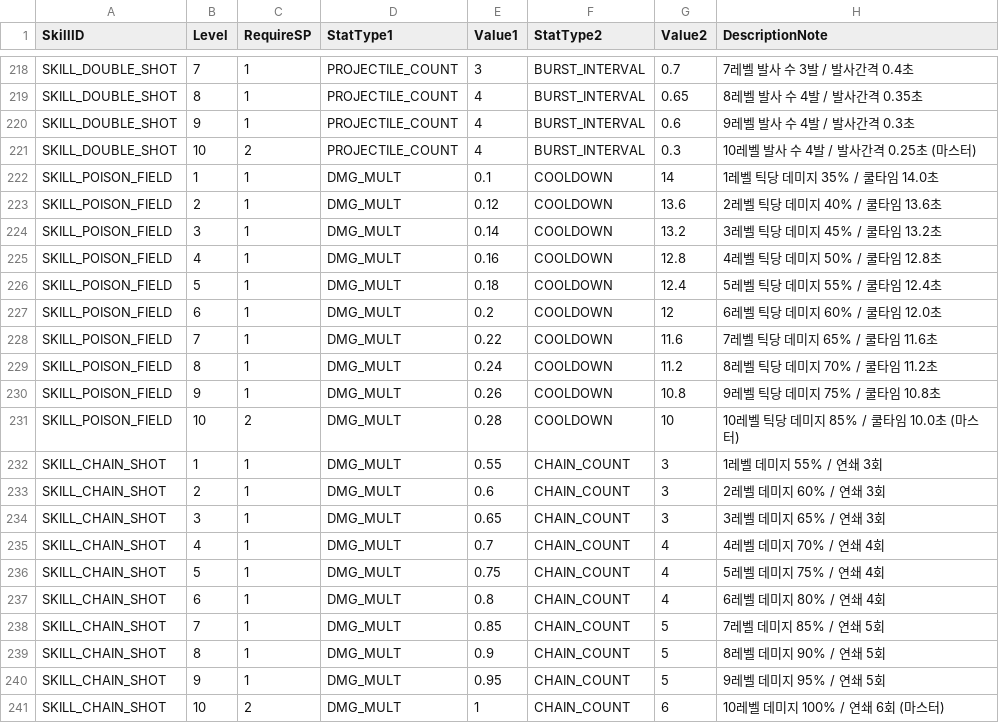
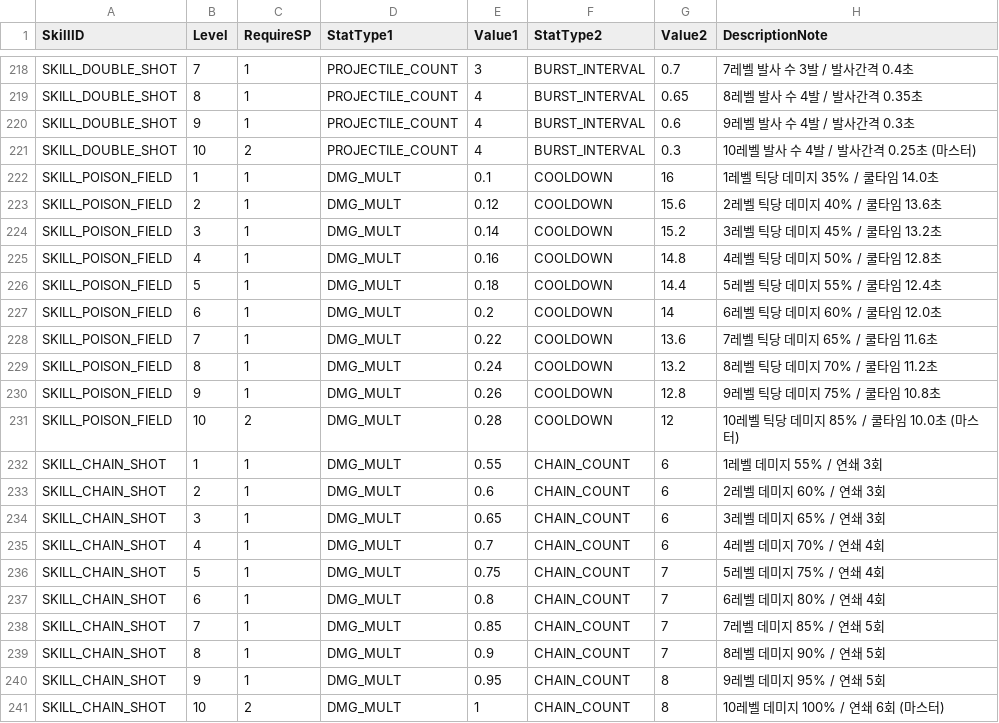
Before and after one commit to JakeStudio21/2DActionRPG, a CSV file: Assets/Resources/Skills/CSV/SkillLevelData.csv, drawn as a sheet; only a part is shown, gaps mark what is left out.

```diff
--- a/Assets/Resources/Skills/CSV/SkillLevelData.csv
+++ b/Assets/Resources/Skills/CSV/SkillLevelData.csv
@@ -221,21 +221,21 @@ SKILL_DOUBLE_SHOT,9,1,PROJECTILE_COUNT,4,BURST_INTERVAL,0.6,9레벨 발사 수 4
 SKILL_DOUBLE_SHOT,10,2,PROJECTILE_COUNT,4,BURST_INTERVAL,0.3,10레벨 발사 수 4발 / 발사간격 0.25초 (마스터)
-SKILL_POISON_FIELD,1,1,DMG_MULT,0.1,COOLDOWN,14,1레벨 틱당 데미지 35% / 쿨타임 14.0초
-SKILL_POISON_FIELD,2,1,DMG_MULT,0.12,COOLDOWN,13.6,2레벨 틱당 데미지 40% / 쿨타임 13.6초
-SKILL_POISON_FIELD,3,1,DMG_MULT,0.14,COOLDOWN,13.2,3레벨 틱당 데미지 45% / 쿨타임 13.2초
-SKILL_POISON_FIELD,4,1,DMG_MULT,0.16,COOLDOWN,12.8,4레벨 틱당 데미지 50% / 쿨타임 12.8초
-SKILL_POISON_FIELD,5,1,DMG_MULT,0.18,COOLDOWN,12.4,5레벨 틱당 데미지 55% / 쿨타임 12.4초
-SKILL_POISON_FIELD,6,1,DMG_MULT,0.2,COOLDOWN,12,6레벨 틱당 데미지 60% / 쿨타임 12.0초
-SKILL_POISON_FIELD,7,1,DMG_MULT,0.22,COOLDOWN,11.6,7레벨 틱당 데미지 65% / 쿨타임 11.6초
-SKILL_POISON_FIELD,8,1,DMG_MULT,0.24,COOLDOWN,11.2,8레벨 틱당 데미지 70% / 쿨타임 11.2초
-SKILL_POISON_FIELD,9,1,DMG_MULT,0.26,COOLDOWN,10.8,9레벨 틱당 데미지 75% / 쿨타임 10.8초
-SKILL_POISON_FIELD,10,2,DMG_MULT,0.28,COOLDOWN,10,10레벨 틱당 데미지 85% / 쿨타임 10.0초 (마스터)
-SKILL_CHAIN_SHOT,1,1,DMG_MULT,0.55,CHAIN_COUNT,3,1레벨 데미지 55% / 연쇄 3회
-SKILL_CHAIN_SHOT,2,1,DMG_MULT,0.6,CHAIN_COUNT,3,2레벨 데미지 60% / 연쇄 3회
-SKILL_CHAIN_SHOT,3,1,DMG_MULT,0.65,CHAIN_COUNT,3,3레벨 데미지 65% / 연쇄 3회
-SKILL_CHAIN_SHOT,4,1,DMG_MULT,0.7,CHAIN_COUNT,4,4레벨 데미지 70% / 연쇄 4회
-SKILL_CHAIN_SHOT,5,1,DMG_MULT,0.75,CHAIN_COUNT,4,5레벨 데미지 75% / 연쇄 4회
-SKILL_CHAIN_SHOT,6,1,DMG_MULT,0.8,CHAIN_COUNT,4,6레벨 데미지 80% / 연쇄 4회
-SKILL_CHAIN_SHOT,7,1,DMG_MULT,0.85,CHAIN_COUNT,5,7레벨 데미지 85% / 연쇄 5회
-SKILL_CHAIN_SHOT,8,1,DMG_MULT,0.9,CHAIN_COUNT,5,8레벨 데미지 90% / 연쇄 5회
-SKILL_CHAIN_SHOT,9,1,DMG_MULT,0.95,CHAIN_COUNT,5,9레벨 데미지 95% / 연쇄 5회
-SKILL_CHAIN_SHOT,10,2,DMG_MULT,1,CHAIN_COUNT,6,10레벨 데미지 100% / 연쇄 6회 (마스터)
+SKILL_POISON_FIELD,1,1,DMG_MULT,0.1,COOLDOWN,16,1레벨 틱당 데미지 35% / 쿨타임 14.0초
+SKILL_POISON_FIELD,2,1,DMG_MULT,0.12,COOLDOWN,15.6,2레벨 틱당 데미지 40% / 쿨타임 13.6초
+SKILL_POISON_FIELD,3,1,DMG_MULT,0.14,COOLDOWN,15.2,3레벨 틱당 데미지 45% / 쿨타임 13.2초
+SKILL_POISON_FIELD,4,1,DMG_MULT,0.16,COOLDOWN,14.8,4레벨 틱당 데미지 50% / 쿨타임 12.8초
+SKILL_POISON_FIELD,5,1,DMG_MULT,0.18,COOLDOWN,14.4,5레벨 틱당 데미지 55% / 쿨타임 12.4초
+SKILL_POISON_FIELD,6,1,DMG_MULT,0.2,COOLDOWN,14,6레벨 틱당 데미지 60% / 쿨타임 12.0초
+SKILL_POISON_FIELD,7,1,DMG_MULT,0.22,COOLDOWN,13.6,7레벨 틱당 데미지 65% / 쿨타임 11.6초
+SKILL_POISON_FIELD,8,1,DMG_MULT,0.24,COOLDOWN,13.2,8레벨 틱당 데미지 70% / 쿨타임 11.2초
+SKILL_POISON_FIELD,9,1,DMG_MULT,0.26,COOLDOWN,12.8,9레벨 틱당 데미지 75% / 쿨타임 10.8초
+SKILL_POISON_FIELD,10,2,DMG_MULT,0.28,COOLDOWN,12,10레벨 틱당 데미지 85% / 쿨타임 10.0초 (마스터)
+SKILL_CHAIN_SHOT,1,1,DMG_MULT,0.55,CHAIN_COUNT,6,1레벨 데미지 55% / 연쇄 3회
+SKILL_CHAIN_SHOT,2,1,DMG_MULT,0.6,CHAIN_COUNT,6,2레벨 데미지 60% / 연쇄 3회
+SKILL_CHAIN_SHOT,3,1,DMG_MULT,0.65,CHAIN_COUNT,6,3레벨 데미지 65% / 연쇄 3회
+SKILL_CHAIN_SHOT,4,1,DMG_MULT,0.7,CHAIN_COUNT,6,4레벨 데미지 70% / 연쇄 4회
+SKILL_CHAIN_SHOT,5,1,DMG_MULT,0.75,CHAIN_COUNT,7,5레벨 데미지 75% / 연쇄 4회
+SKILL_CHAIN_SHOT,6,1,DMG_MULT,0.8,CHAIN_COUNT,7,6레벨 데미지 80% / 연쇄 4회
+SKILL_CHAIN_SHOT,7,1,DMG_MULT,0.85,CHAIN_COUNT,7,7레벨 데미지 85% / 연쇄 5회
+SKILL_CHAIN_SHOT,8,1,DMG_MULT,0.9,CHAIN_COUNT,7,8레벨 데미지 90% / 연쇄 5회
+SKILL_CHAIN_SHOT,9,1,DMG_MULT,0.95,CHAIN_COUNT,8,9레벨 데미지 95% / 연쇄 5회
+SKILL_CHAIN_SHOT,10,2,DMG_MULT,1,CHAIN_COUNT,8,10레벨 데미지 100% / 연쇄 6회 (마스터)
```
Also changed, not shown: 21 other files.
